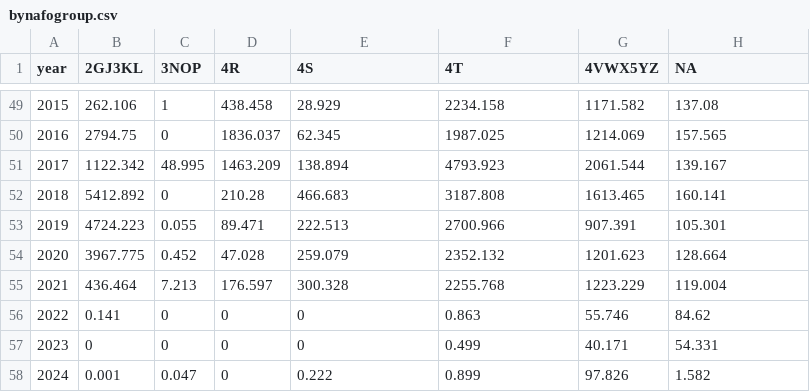
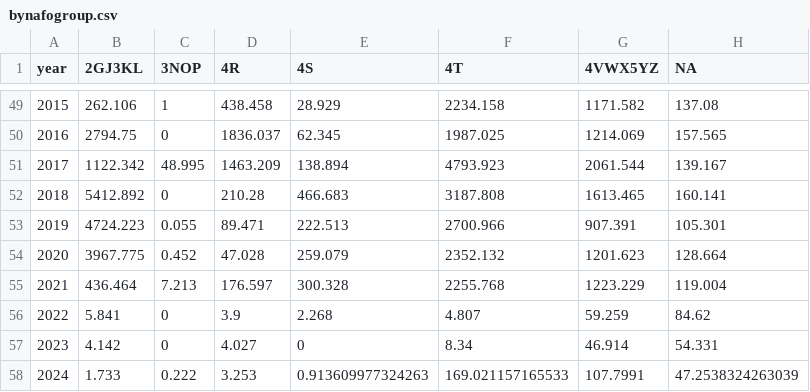
Before and after one commit to iml-mackerel/01.0_landings, a CSV file: csv/2024/bynafogroup.csv, drawn as a sheet; only a part is shown, gaps mark what is left out.

```diff
--- a/csv/2024/bynafogroup.csv
+++ b/csv/2024/bynafogroup.csv
@@ -55,4 +55,4 @@
 2021,436.464,7.213,176.597,300.328,2255.768,1223.229,119.004
-2022,0.141,0,0,0,0.863,55.746,84.62
-2023,0,0,0,0,0.499,40.171,54.331
-2024,0.001,0.047,0,0.222,0.899,97.826,1.582
+2022,5.841,0,3.9,2.268,4.807,59.259,84.62
+2023,4.142,0,4.027,0,8.34,46.914,54.331
+2024,1.733,0.222,3.253,0.913609977324263,169.021157165533,107.7991,47.2538324263039
```
Also changed, not shown: csv/2024/bygear.csv, csv/2024/bygearRegion_2022-2024.csv, 34 other files.
